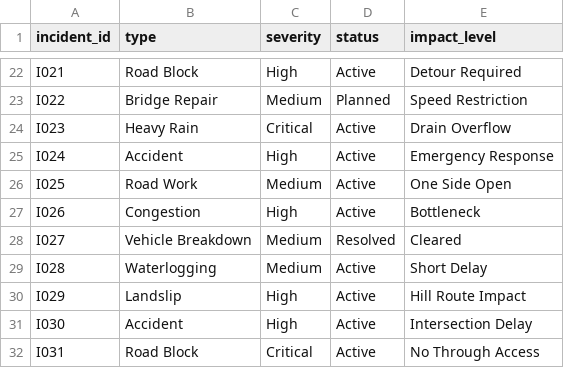
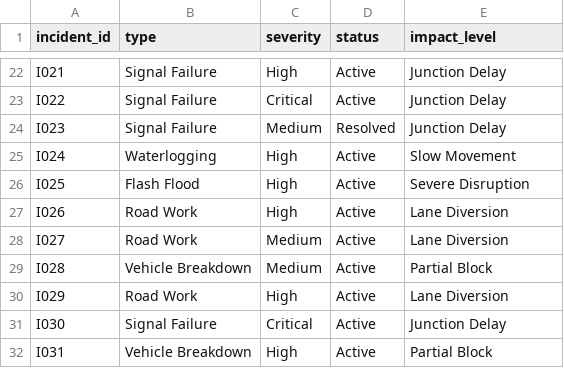
Before and after one commit to verjin-dev/AI_Friday_Forge, a CSV file: data/csv/incident_nodes.csv, drawn as a sheet; only a part is shown, gaps mark what is left out; the diff covers the shown part only; the diff names each change by its address in the sheet, - before the commit and + after, or states it on an @@ line.

```diff
--- a/data/csv/incident_nodes.csv
+++ b/data/csv/incident_nodes.csv
-B22 (type): Road Block
+B22 (type): Signal Failure
-E22 (impact_level): Detour Required
+E22 (impact_level): Junction Delay
-B23 (type): Bridge Repair
+B23 (type): Signal Failure
-C23 (severity): Medium
+C23 (severity): Critical
-D23 (status): Planned
+D23 (status): Active
-E23 (impact_level): Speed Restriction
+E23 (impact_level): Junction Delay
-B24 (type): Heavy Rain
+B24 (type): Signal Failure
-C24 (severity): Critical
+C24 (severity): Medium
-D24 (status): Active
+D24 (status): Resolved
-E24 (impact_level): Drain Overflow
+E24 (impact_level): Junction Delay
-B25 (type): Accident
+B25 (type): Waterlogging
-E25 (impact_level): Emergency Response
+E25 (impact_level): Slow Movement
-B26 (type): Road Work
+B26 (type): Flash Flood
-C26 (severity): Medium
+C26 (severity): High
-E26 (impact_level): One Side Open
+E26 (impact_level): Severe Disruption
-B27 (type): Congestion
+B27 (type): Road Work
-E27 (impact_level): Bottleneck
+E27 (impact_level): Lane Diversion
-B28 (type): Vehicle Breakdown
+B28 (type): Road Work
-D28 (status): Resolved
+D28 (status): Active
-E28 (impact_level): Cleared
+E28 (impact_level): Lane Diversion
-B29 (type): Waterlogging
+B29 (type): Vehicle Breakdown
-E29 (impact_level): Short Delay
+E29 (impact_level): Partial Block
-B30 (type): Landslip
+B30 (type): Road Work
-E30 (impact_level): Hill Route Impact
+E30 (impact_level): Lane Diversion
-B31 (type): Accident
+B31 (type): Signal Failure
-C31 (severity): High
+C31 (severity): Critical
-E31 (impact_level): Intersection Delay
+E31 (impact_level): Junction Delay
-B32 (type): Road Block
+B32 (type): Vehicle Breakdown
-C32 (severity): Critical
+C32 (severity): High
-E32 (impact_level): No Through Access
+E32 (impact_level): Partial Block
```
Also changed, not shown: 6 removed rows and 112 edited cells elsewhere in this file, data/csv/alternate_routes.csv, data/csv/incident_locations.csv, 33 other files.
